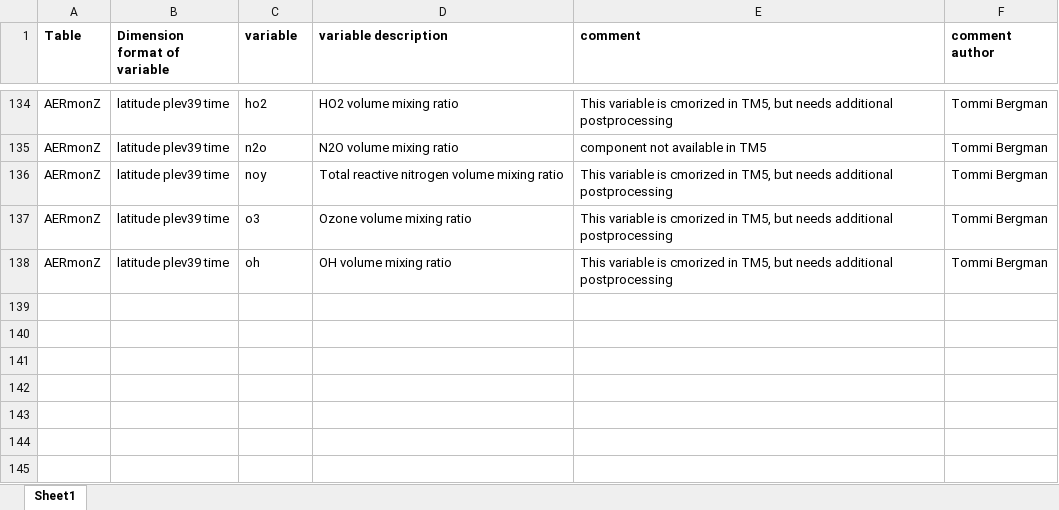
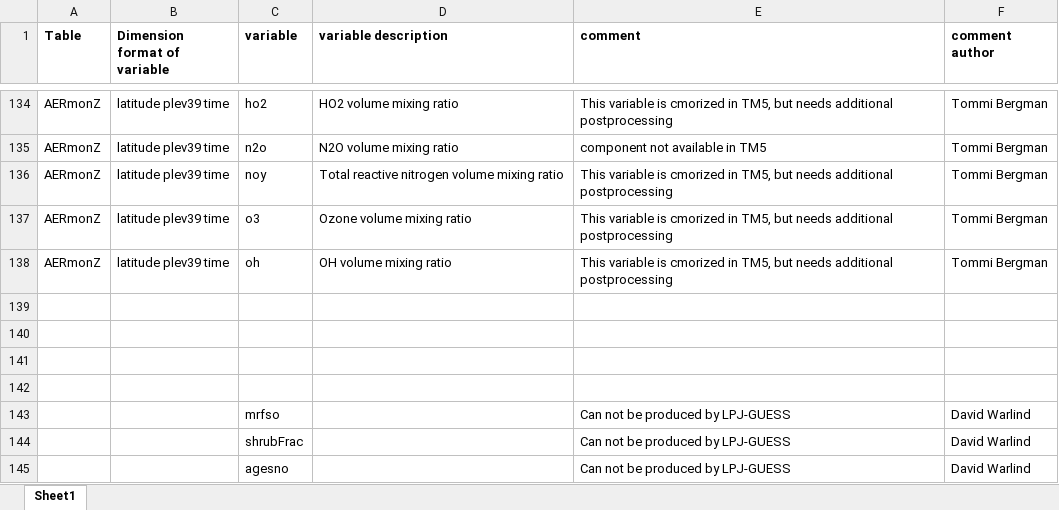
Before and after one commit to EC-Earth/ece2cmor3, an Excel workbook: ece2cmor3/resources/list-of-ignored-cmpi6-requested-variables.xlsx, sheet Sheet1, drawn as a sheet; only a part is shown, gaps mark what is left out; values as stored, in another font and other column widths than the file's, no borders; the diff names each change by its address in the sheet, - before the commit and + after, or states it on an @@ line.

Commit message:
Adding a identified missing list to the checkvars.py script #83

```diff
--- a/ece2cmor3/resources/list-of-ignored-cmpi6-requested-variables.xlsx (sheet Sheet1)
+++ b/ece2cmor3/resources/list-of-ignored-cmpi6-requested-variables.xlsx (sheet Sheet1)
+row 139: (empty)
+row 140: (empty)
+row 141: (empty)
+row 142: (empty)
+row 143:  |  | mrfso |  | Can not be produced by LPJ-GUESS | David Warlind
+row 144:  |  | shrubFrac |  | Can not be produced by LPJ-GUESS | David Warlind
+row 145:  |  | agesno |  | Can not be produced by LPJ-GUESS | David Warlind
```
Also changed, not shown: 3 other files.
